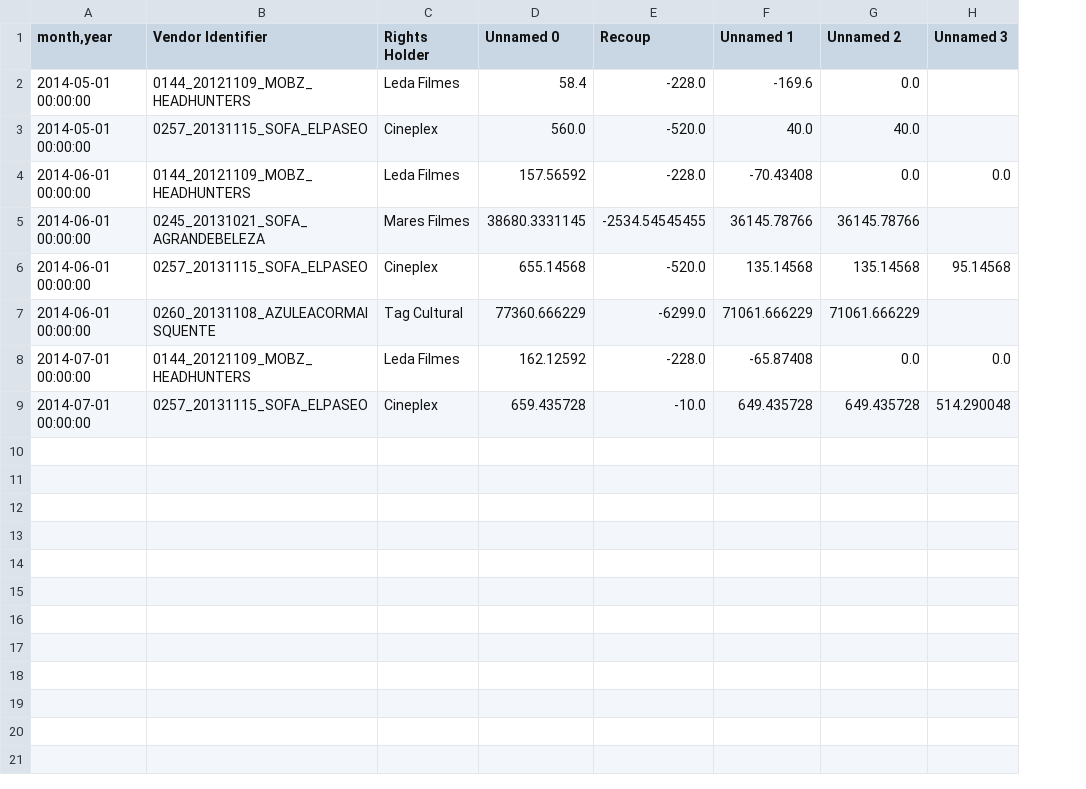
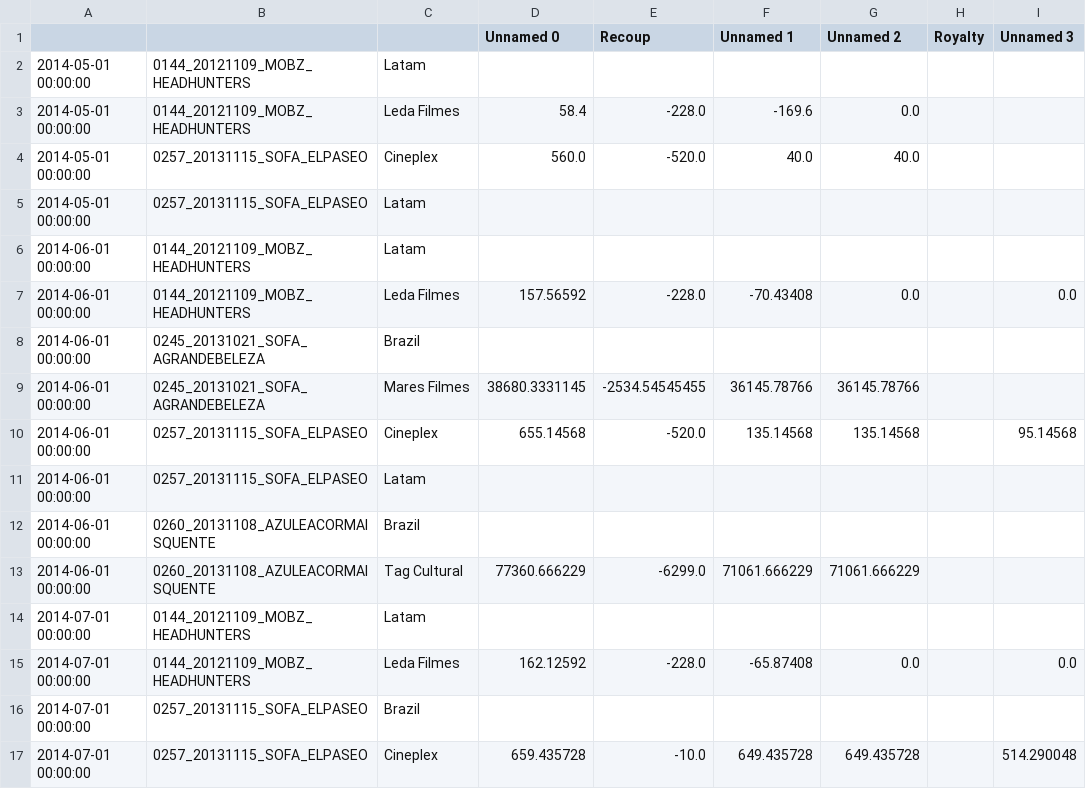
Before and after one commit to keyscores/utils, a CSV file: sofaaudit/output/Balance.csv, drawn as a sheet; addresses are those after the commit; the diff names each change by its address in the sheet, - before the commit and + after, or states it on an @@ line.

```diff
--- a/sofaaudit/output/Balance.csv
+++ b/sofaaudit/output/Balance.csv
+column H (Royalty), empty
-A1: month,year
+A1: (empty)
-B1: Vendor Identifier
+B1: (empty)
-C1: Rights Holder
+C1: (empty)
+row 2: 2014-05-01 00:00:00 | 0144_20121109_MOBZ_HEADHUNTERS | Latam
+row 5: 2014-05-01 00:00:00 | 0257_20131115_SOFA_ELPASEO | Latam
+row 6: 2014-06-01 00:00:00 | 0144_20121109_MOBZ_HEADHUNTERS | Latam
+row 8: 2014-06-01 00:00:00 | 0245_20131021_SOFA_AGRANDEBELEZA | Brazil
+row 11: 2014-06-01 00:00:00 | 0257_20131115_SOFA_ELPASEO | Latam
+row 12: 2014-06-01 00:00:00 | 0260_20131108_AZULEACORMAISQUENTE | Brazil
+row 14: 2014-07-01 00:00:00 | 0144_20121109_MOBZ_HEADHUNTERS | Latam
+row 16: 2014-07-01 00:00:00 | 0257_20131115_SOFA_ELPASEO | Brazil
```
Also changed, not shown: 1 other file.
